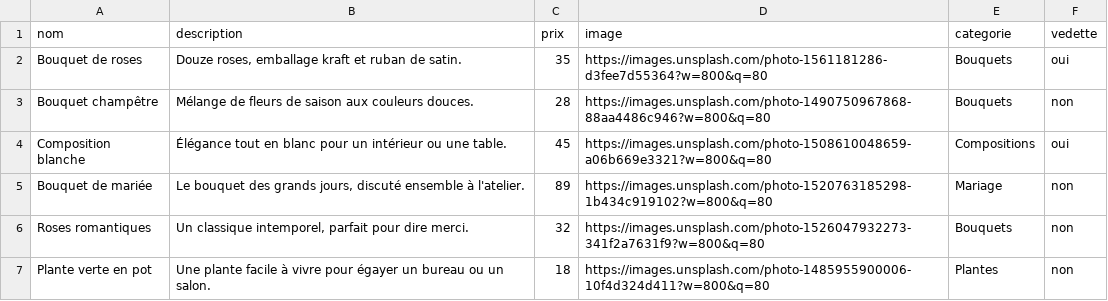
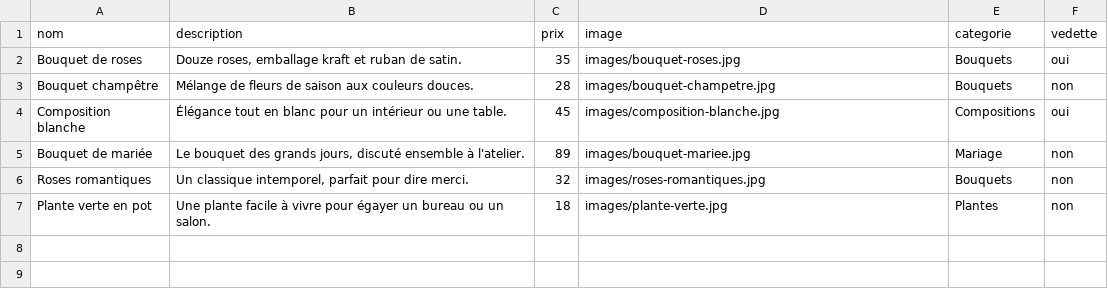
Before and after one commit to juliuselgringo/protosite, a CSV file: modele/Produits.csv, drawn as a sheet.

Commit message:
Photos locales dans images/ (gratuit, sans cloud) + normalisation du champ image
Generated by Mistral Vibe.
Co-Authored-By: Mistral Vibe <vibe@mistral.ai>

```diff
--- a/modele/Produits.csv
+++ b/modele/Produits.csv
@@ -1,7 +1,7 @@
 nom,description,prix,image,categorie,vedette
-Bouquet de roses,"Douze roses, emballage kraft et ruban de satin.",35,https://images.unsplash.com/photo-1561181286-d3fee7d55364?w=800&q=80,Bouquets,oui
-Bouquet champêtre,"Mélange de fleurs de saison aux couleurs douces.",28,https://images.unsplash.com/photo-1490750967868-88aa4486c946?w=800&q=80,Bouquets,non
-Composition blanche,"Élégance tout en blanc pour un intérieur ou une table.",45,https://images.unsplash.com/photo-1508610048659-a06b669e3321?w=800&q=80,Compositions,oui
-Bouquet de mariée,"Le bouquet des grands jours, discuté ensemble à l'atelier.",89,https://images.unsplash.com/photo-1520763185298-1b434c919102?w=800&q=80,Mariage,non
-Roses romantiques,"Un classique intemporel, parfait pour dire merci.",32,https://images.unsplash.com/photo-1526047932273-341f2a7631f9?w=800&q=80,Bouquets,non
-Plante verte en pot,"Une plante facile à vivre pour égayer un bureau ou un salon.",18,https://images.unsplash.com/photo-1485955900006-10f4d324d411?w=800&q=80,Plantes,non
+Bouquet de roses,"Douze roses, emballage kraft et ruban de satin.",35,images/bouquet-roses.jpg,Bouquets,oui
+Bouquet champêtre,"Mélange de fleurs de saison aux couleurs douces.",28,images/bouquet-champetre.jpg,Bouquets,non
+Composition blanche,"Élégance tout en blanc pour un intérieur ou une table.",45,images/composition-blanche.jpg,Compositions,oui
+Bouquet de mariée,"Le bouquet des grands jours, discuté ensemble à l'atelier.",89,images/bouquet-mariee.jpg,Mariage,non
+Roses romantiques,"Un classique intemporel, parfait pour dire merci.",32,images/roses-romantiques.jpg,Bouquets,non
+Plante verte en pot,"Une plante facile à vivre pour égayer un bureau ou un salon.",18,images/plante-verte.jpg,Plantes,non
```
Also changed, not shown: 12 other files.
